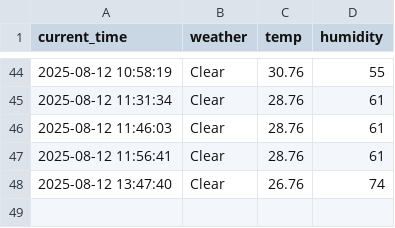
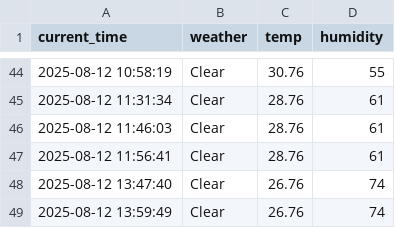
Before and after one commit to DongGwan0505/weather, a CSV file: seoul_weather.csv, drawn as a sheet; only a part is shown, gaps mark what is left out; the diff names each change by its address in the sheet, - before the commit and + after, or states it on an @@ line.

```diff
--- a/seoul_weather.csv
+++ b/seoul_weather.csv
+row 49: 2025-08-12 13:59:49 | Clear | 26.76 | 74
```
